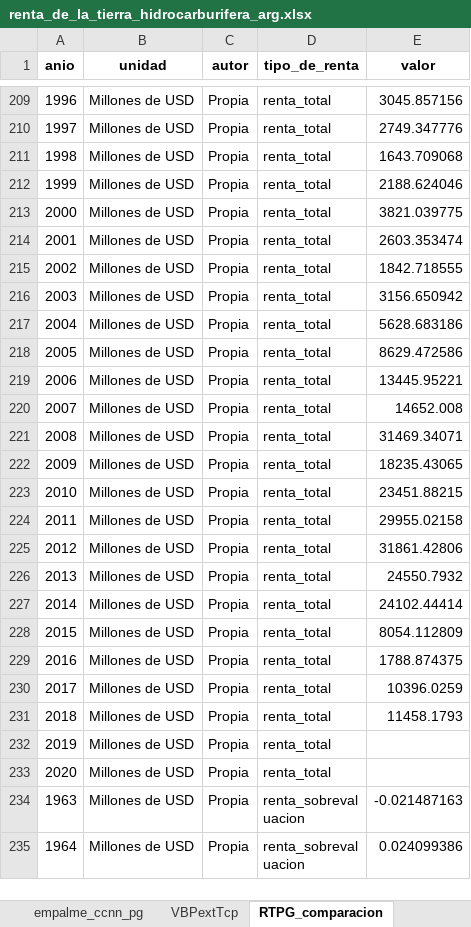
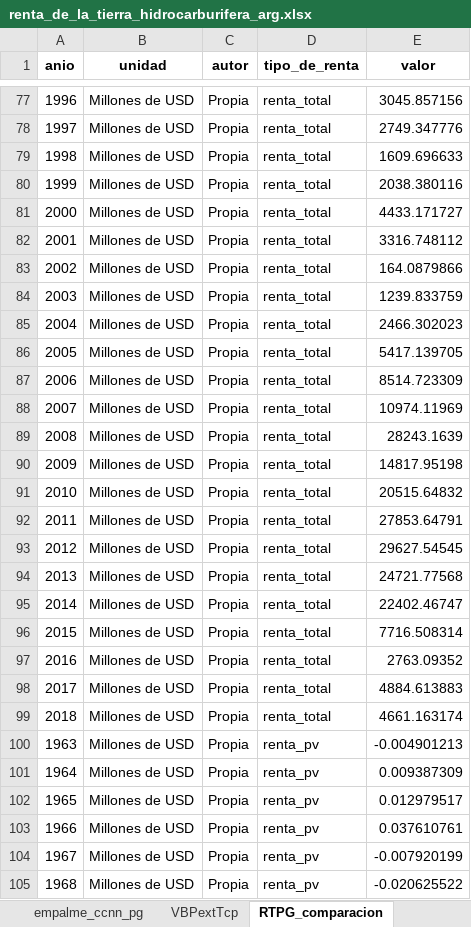
Before and after one commit to mateosuster/pioYPFConicet, an Excel workbook: analisis/resultados/argentina/renta_de_la_tierra_hidrocarburifera_arg.xlsx, sheet RTPG_comparacion, drawn as a sheet; only a part is shown, gaps mark what is left out; the shorter side is filled out with more unchanged rows; values as stored, in another font and other column widths than the file's, no borders; removed rows and columns are numbered as before the commit, all else as after; the diff covers the shown part only; the diff names each change by its address in the sheet, - before the commit and + after, or states it on an @@ line.

```diff
--- a/analisis/resultados/argentina/renta_de_la_tierra_hidrocarburifera_arg.xlsx (sheet RTPG_comparacion)
+++ b/analisis/resultados/argentina/renta_de_la_tierra_hidrocarburifera_arg.xlsx (sheet RTPG_comparacion)
-E79 (valor): 1643.709068
+E79 (valor): 1609.696633
-E80 (valor): 2188.624046
+E80 (valor): 2038.380116
-E81 (valor): 3821.039775
+E81 (valor): 4433.171727
-E82 (valor): 2603.353474
+E82 (valor): 3316.748112
-E83 (valor): 1842.718555
+E83 (valor): 164.0879866
-E84 (valor): 3156.650942
+E84 (valor): 1239.833759
-E85 (valor): 5628.683186
+E85 (valor): 2466.302023
-E86 (valor): 8629.472586
+E86 (valor): 5417.139705
-E87 (valor): 13445.95221
+E87 (valor): 8514.723309
-E88 (valor): 14652.008
+E88 (valor): 10974.11969
-E89 (valor): 31469.34071
+E89 (valor): 28243.1639
-E90 (valor): 18235.43065
+E90 (valor): 14817.95198
-E91 (valor): 23451.88215
+E91 (valor): 20515.64832
-E92 (valor): 29955.02158
+E92 (valor): 27853.64791
-E93 (valor): 31861.42806
+E93 (valor): 29627.54545
-E94 (valor): 24550.7932
+E94 (valor): 24721.77568
-E95 (valor): 24102.44414
+E95 (valor): 22402.46747
-E96 (valor): 8054.112809
+E96 (valor): 7716.508314
-E97 (valor): 1788.874375
+E97 (valor): 2763.09352
-E98 (valor): 10396.0259
+E98 (valor): 4884.613883
-E99 (valor): 11458.1793
+E99 (valor): 4661.163174
-row 232: 2019 | Millones de USD | Propia | renta_total
-row 233: 2020 | Millones de USD | Propia | renta_total
+row 100: 1963 | Millones de USD | Propia | renta_pv | -0.004901213
+row 101: 1964 | Millones de USD | Propia | renta_pv | 0.009387309
+row 102: 1965 | Millones de USD | Propia | renta_pv | 0.012979517
+row 103: 1966 | Millones de USD | Propia | renta_pv | 0.037610761
+row 104: 1967 | Millones de USD | Propia | renta_pv | -0.007920199
+row 105: 1968 | Millones de USD | Propia | renta_pv | -0.020625522
```
Also changed, not shown: 50 added rows and 155 removed rows elsewhere in this sheet, sheet raw_data, sheet criterio_ccnn_pg, sheet reg_ret_subs, sheet crudo_dif_pre_y_sv, sheet gas_dif_pre_y_sv, sheet empalme_ccnn_pg, 9 more sheets, other sheet tabs, 7 other files.
